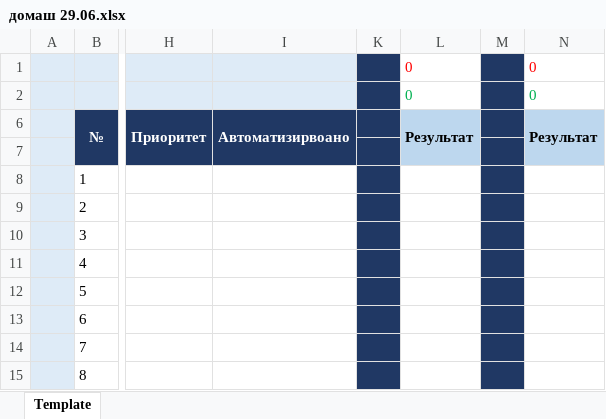
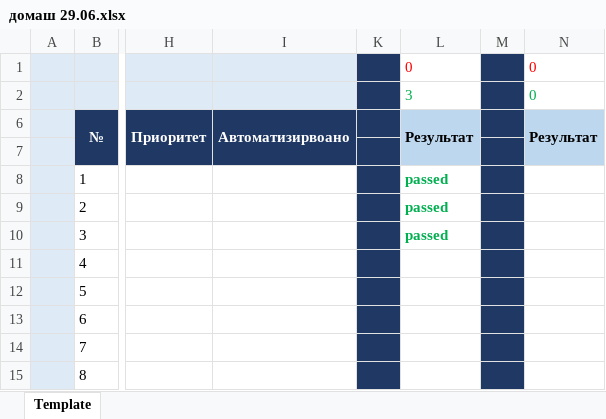
Before and after one commit to LulaS04/selena, an Excel workbook: домаш 29.06.xlsx, sheet Template, drawn as a sheet; only a part is shown, gaps mark what is left out; values as stored, in another font and other column widths than the file's, no borders; the diff names each change by its address in the sheet, - before the commit and + after, or states it on an @@ line.

Commit message:
тестирование2411
продено тесты 1-3
все пройдены

```diff
--- a/домаш 29.06.xlsx (sheet Template)
+++ b/домаш 29.06.xlsx (sheet Template)
-L2: 0
+L2: 3
-L8:L10: (empty)
+L8:L10: passed
```
